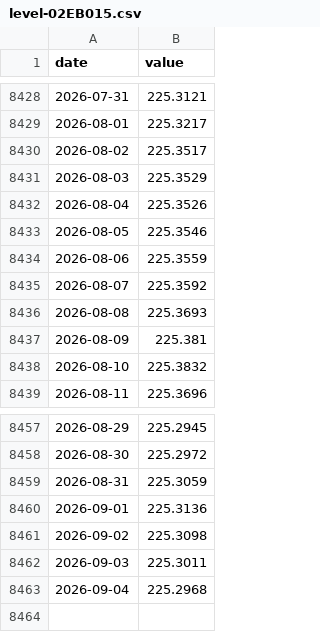
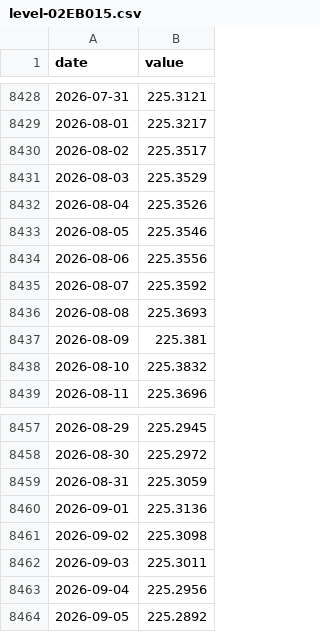
Before and after one commit to petedilworth/bala-bay-notifier, a CSV file: data/history/level-02EB015.csv, drawn as a sheet; only a part is shown, gaps mark what is left out.

```diff
--- a/data/history/level-02EB015.csv
+++ b/data/history/level-02EB015.csv
@@ -8433,3 +8433,3 @@ date,value
 2026-08-05,225.3546
-2026-08-06,225.3559
+2026-08-06,225.3556
 2026-08-07,225.3592
@@ -8462,2 +8462,3 @@ date,value
 2026-09-03,225.3011
-2026-09-04,225.2968
+2026-09-04,225.2956
+2026-09-05,225.2892
```
Also changed, not shown: data/history/flow-02EB008.csv, data/history/flow-02EB013.csv, 19 other files.
